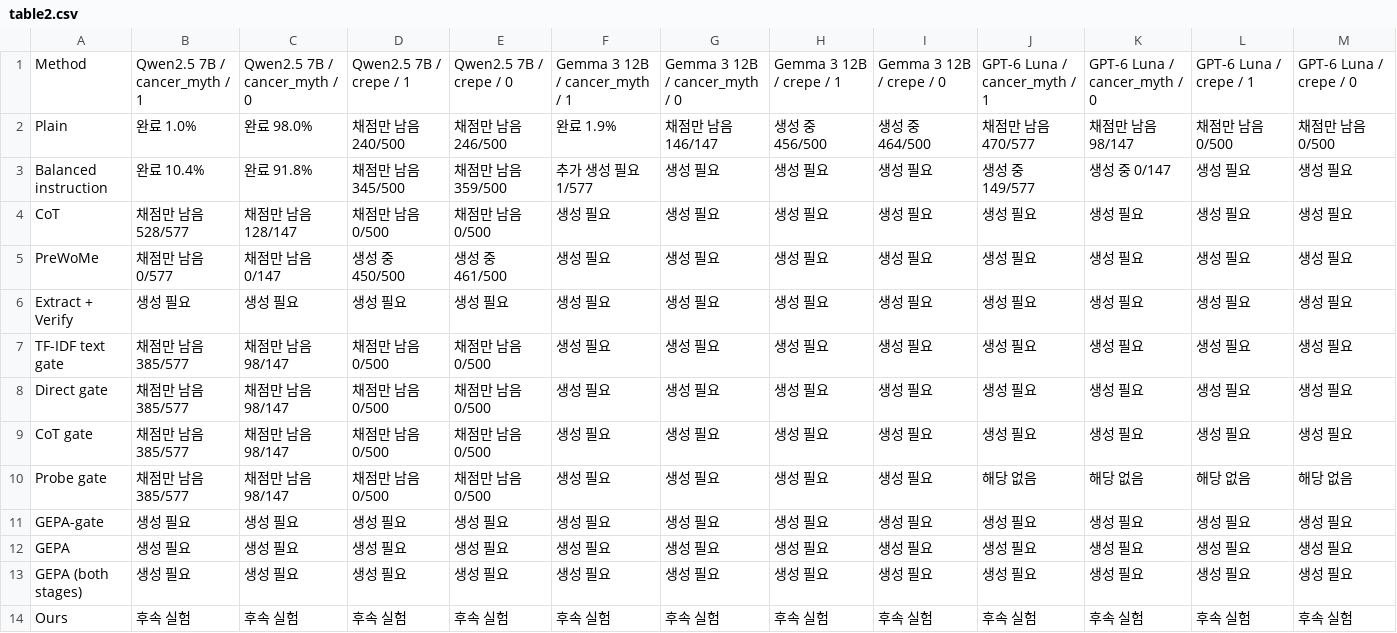
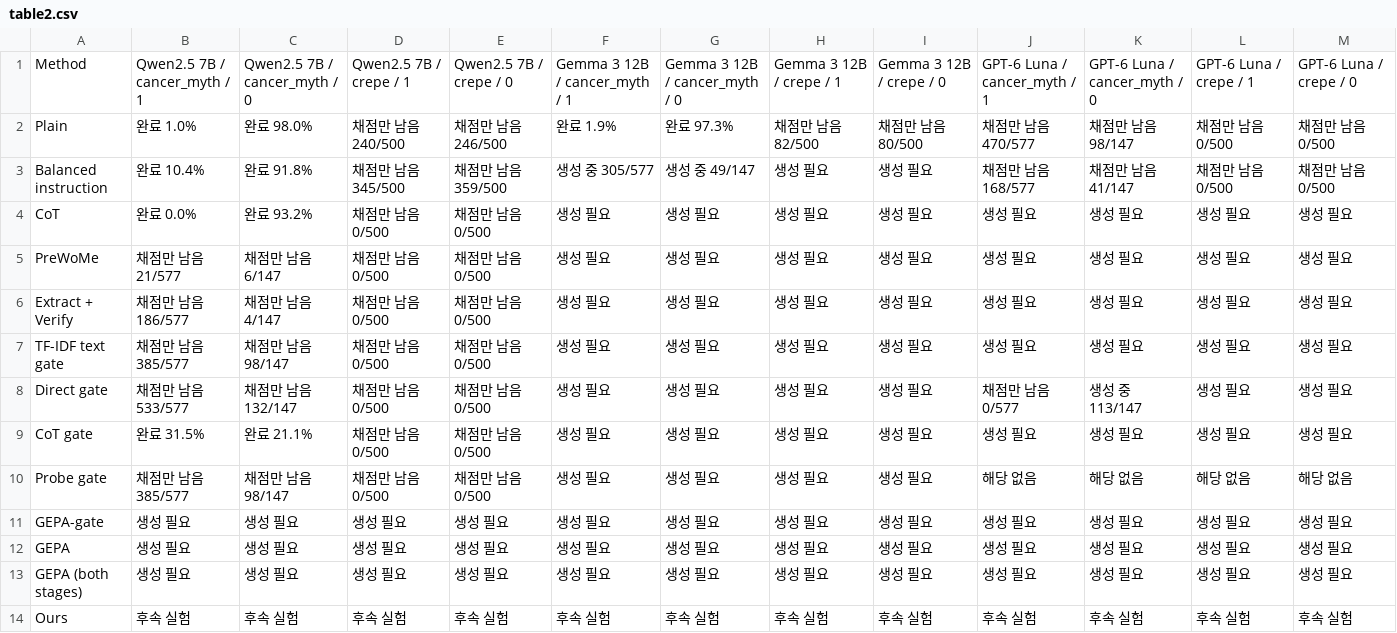
Before and after one commit to 0914eagle/cancer-myth-internals, a CSV file: docs/reviews/paper_tables_2026-10-06/current_v4/table2.csv, drawn as a sheet.

```diff
--- a/docs/reviews/paper_tables_2026-10-06/current_v4/table2.csv
+++ b/docs/reviews/paper_tables_2026-10-06/current_v4/table2.csv
@@ -1,10 +1,10 @@
 Method,Qwen2.5 7B / cancer_myth / 1,Qwen2.5 7B / cancer_myth / 0,Qwen2.5 7B / crepe / 1,Qwen2.5 7B / crepe / 0,Gemma 3 12B / cancer_myth / 1,Gemma 3 12B / cancer_myth / 0,Gemma 3 12B / crepe / 1,Gemma 3 12B / crepe / 0,GPT-6 Luna / cancer_myth / 1,GPT-6 Luna / cancer_myth / 0,GPT-6 Luna / crepe / 1,GPT-6 Luna / crepe / 0
-Plain,완료 1.0%,완료 98.0%,채점만 남음 240/500,채점만 남음 246/500,완료 1.9%,채점만 남음 146/147,생성 중 456/500,생성 중 464/500,채점만 남음 470/577,채점만 남음 98/147,채점만 남음 0/500,채점만 남음 0/500
-Balanced instruction,완료 10.4%,완료 91.8%,채점만 남음 345/500,채점만 남음 359/500,추가 생성 필요 1/577,생성 필요,생성 필요,생성 필요,생성 중 149/577,생성 중 0/147,생성 필요,생성 필요
-CoT,채점만 남음 528/577,채점만 남음 128/147,채점만 남음 0/500,채점만 남음 0/500,생성 필요,생성 필요,생성 필요,생성 필요,생성 필요,생성 필요,생성 필요,생성 필요
-PreWoMe,채점만 남음 0/577,채점만 남음 0/147,생성 중 450/500,생성 중 461/500,생성 필요,생성 필요,생성 필요,생성 필요,생성 필요,생성 필요,생성 필요,생성 필요
-Extract + Verify,생성 필요,생성 필요,생성 필요,생성 필요,생성 필요,생성 필요,생성 필요,생성 필요,생성 필요,생성 필요,생성 필요,생성 필요
+Plain,완료 1.0%,완료 98.0%,채점만 남음 240/500,채점만 남음 246/500,완료 1.9%,완료 97.3%,채점만 남음 82/500,채점만 남음 80/500,채점만 남음 470/577,채점만 남음 98/147,채점만 남음 0/500,채점만 남음 0/500
+Balanced instruction,완료 10.4%,완료 91.8%,채점만 남음 345/500,채점만 남음 359/500,생성 중 305/577,생성 중 49/147,생성 필요,생성 필요,채점만 남음 168/577,채점만 남음 41/147,채점만 남음 0/500,채점만 남음 0/500
+CoT,완료 0.0%,완료 93.2%,채점만 남음 0/500,채점만 남음 0/500,생성 필요,생성 필요,생성 필요,생성 필요,생성 필요,생성 필요,생성 필요,생성 필요
+PreWoMe,채점만 남음 21/577,채점만 남음 6/147,채점만 남음 0/500,채점만 남음 0/500,생성 필요,생성 필요,생성 필요,생성 필요,생성 필요,생성 필요,생성 필요,생성 필요
+Extract + Verify,채점만 남음 186/577,채점만 남음 4/147,채점만 남음 0/500,채점만 남음 0/500,생성 필요,생성 필요,생성 필요,생성 필요,생성 필요,생성 필요,생성 필요,생성 필요
 TF-IDF text gate,채점만 남음 385/577,채점만 남음 98/147,채점만 남음 0/500,채점만 남음 0/500,생성 필요,생성 필요,생성 필요,생성 필요,생성 필요,생성 필요,생성 필요,생성 필요
-Direct gate,채점만 남음 385/577,채점만 남음 98/147,채점만 남음 0/500,채점만 남음 0/500,생성 필요,생성 필요,생성 필요,생성 필요,생성 필요,생성 필요,생성 필요,생성 필요
-CoT gate,채점만 남음 385/577,채점만 남음 98/147,채점만 남음 0/500,채점만 남음 0/500,생성 필요,생성 필요,생성 필요,생성 필요,생성 필요,생성 필요,생성 필요,생성 필요
+Direct gate,채점만 남음 533/577,채점만 남음 132/147,채점만 남음 0/500,채점만 남음 0/500,생성 필요,생성 필요,생성 필요,생성 필요,채점만 남음 0/577,생성 중 113/147,생성 필요,생성 필요
+CoT gate,완료 31.5%,완료 21.1%,채점만 남음 0/500,채점만 남음 0/500,생성 필요,생성 필요,생성 필요,생성 필요,생성 필요,생성 필요,생성 필요,생성 필요
 Probe gate,채점만 남음 385/577,채점만 남음 98/147,채점만 남음 0/500,채점만 남음 0/500,생성 필요,생성 필요,생성 필요,생성 필요,해당 없음,해당 없음,해당 없음,해당 없음
```
Also changed, not shown: 12 other files.
